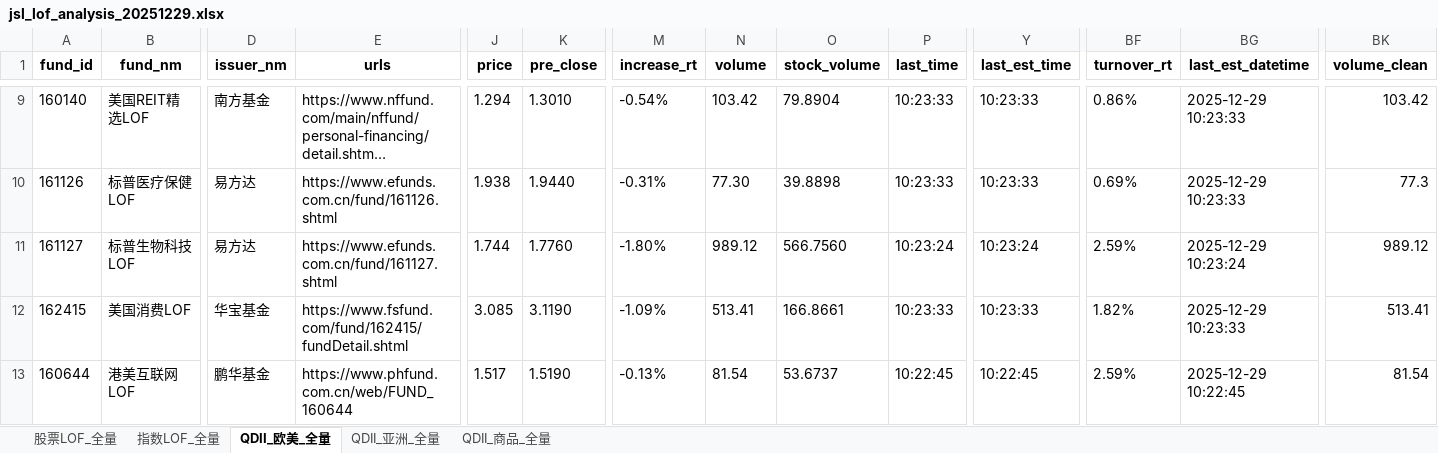
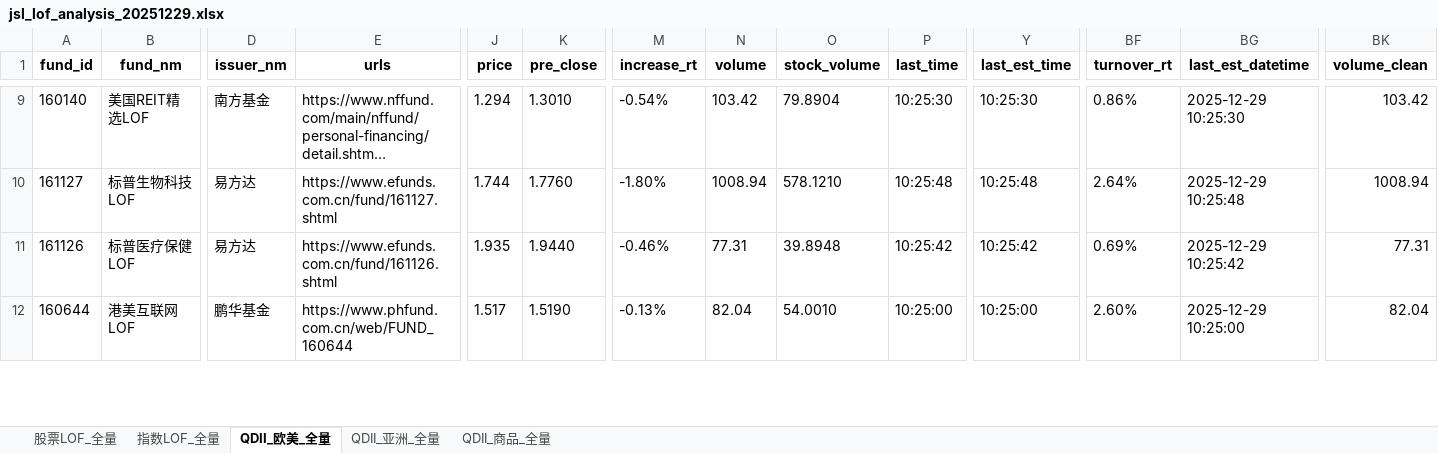
Before and after one commit to ZLDDDD/Taoli, an Excel workbook: jsl_data/jsl_lof_analysis_20251229.xlsx, sheet QDII_欧美_全量, drawn as a sheet; only a part is shown, gaps mark what is left out; long unchanged cells end in …; values as stored, in another font and other column widths than the file's, no borders; removed rows and columns are numbered as before the commit, all else as after; rows hold the shown columns only; the diff covers the shown part only; the diff names each change by its address in the sheet, - before the commit and + after, or states it on an @@ line.

```diff
--- a/jsl_data/jsl_lof_analysis_20251229.xlsx (sheet QDII_欧美_全量)
+++ b/jsl_data/jsl_lof_analysis_20251229.xlsx (sheet QDII_欧美_全量)
-P9 (last_time): 10:23:33
+P9 (last_time): 10:25:30
-Y9 (last_est_time): 10:23:33
+Y9 (last_est_time): 10:25:30
-BG9 (last_est_datetime): 2025-12-29 10:23:33
+BG9 (last_est_datetime): 2025-12-29 10:25:30
-row 10: 161126 | 标普医疗保健LOF | 易方达 | https://www.efunds.com.cn/fund/161126.shtml | 1.938 | 1.9440 | -0.31% | 77.30 | 39.8898 | 10:23:33 | 10:23:33 | 0.69% | 2025-12-29 10:23:33 | 77.3
-N10 (volume): 989.12
+N10 (volume): 1008.94
-O10 (stock_volume): 566.7560
+O10 (stock_volume): 578.1210
-P10 (last_time): 10:23:24
+P10 (last_time): 10:25:48
-Y10 (last_est_time): 10:23:24
+Y10 (last_est_time): 10:25:48
-BF10 (turnover_rt): 2.59%
+BF10 (turnover_rt): 2.64%
-BG10 (last_est_datetime): 2025-12-29 10:23:24
+BG10 (last_est_datetime): 2025-12-29 10:25:48
-BK10 (volume_clean): 989.12
+BK10 (volume_clean): 1008.94
-A11 (fund_id): 162415
+A11 (fund_id): 161126
-B11 (fund_nm): 美国消费LOF
+B11 (fund_nm): 标普医疗保健LOF
-D11 (issuer_nm): 华宝基金
+D11 (issuer_nm): 易方达
-E11 (urls): https://www.fsfund.com/fund/162415/fundDetail.shtml
+E11 (urls): https://www.efunds.com.cn/fund/161126.shtml
-J11 (price): 3.085
+J11 (price): 1.935
-K11 (pre_close): 3.1190
+K11 (pre_close): 1.9440
-M11 (increase_rt): -1.09%
+M11 (increase_rt): -0.46%
-N11 (volume): 513.41
+N11 (volume): 77.31
-O11 (stock_volume): 166.8661
+O11 (stock_volume): 39.8948
-P11 (last_time): 10:23:33
+P11 (last_time): 10:25:42
-Y11 (last_est_time): 10:23:33
+Y11 (last_est_time): 10:25:42
-BF11 (turnover_rt): 1.82%
+BF11 (turnover_rt): 0.69%
-BG11 (last_est_datetime): 2025-12-29 10:23:33
+BG11 (last_est_datetime): 2025-12-29 10:25:42
-BK11 (volume_clean): 513.41
+BK11 (volume_clean): 77.31
-N12 (volume): 81.54
+N12 (volume): 82.04
-O12 (stock_volume): 53.6737
+O12 (stock_volume): 54.0010
-P12 (last_time): 10:22:45
+P12 (last_time): 10:25:00
-Y12 (last_est_time): 10:22:45
+Y12 (last_est_time): 10:25:00
-BF12 (turnover_rt): 2.59%
+BF12 (turnover_rt): 2.60%
-BG12 (last_est_datetime): 2025-12-29 10:22:45
+BG12 (last_est_datetime): 2025-12-29 10:25:00
-BK12 (volume_clean): 81.54
+BK12 (volume_clean): 82.04
```
Also changed, not shown: 1 added row and 95 edited cells elsewhere in this sheet, sheet 股票LOF_全量, sheet 指数LOF_全量, sheet QDII_亚洲_全量, sheet QDII_商品_全量, 1 other file.
